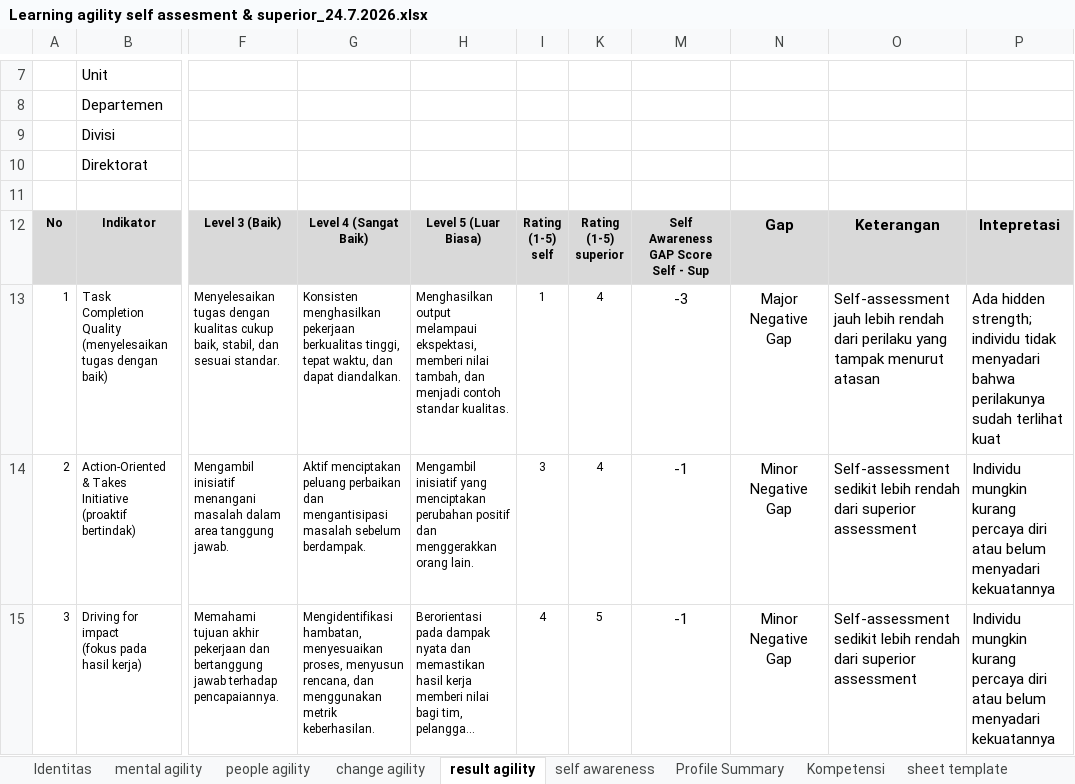
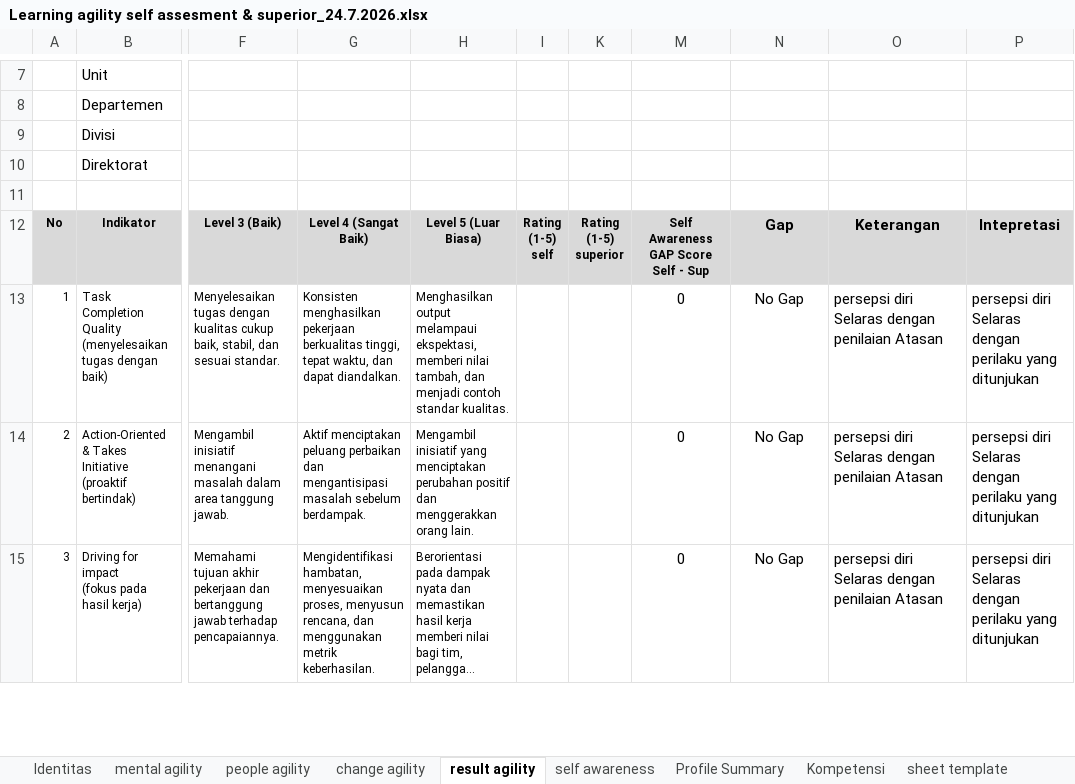
Before and after one commit to denden09/learning-agility, an Excel workbook: data/master/Learning agility self assesment & superior_24.7.2026.xlsx, sheet result agility, drawn as a sheet; only a part is shown, gaps mark what is left out; long unchanged cells end in …; values as stored, in another font and other column widths than the file's, no borders; the diff covers the shown part only; the diff names each change by its address in the sheet, - before the commit and + after, or states it on an @@ line.

```diff
--- a/data/master/Learning agility self assesment & superior_24.7.2026.xlsx (sheet result agility)
+++ b/data/master/Learning agility self assesment & superior_24.7.2026.xlsx (sheet result agility)
-I13: 1
+I13: (empty)
-K13:K14: 4
+K13:K14: (empty)
-M13: -3
+M13: 0
-N13: Major Negative Gap
+N13: No Gap
-O13: Self-assessment jauh lebih rendah dari perilaku yang tampak menurut atasan
+O13: persepsi diri Selaras dengan penilaian Atasan
-P13: Ada hidden strength; individu tidak menyadari bahwa perilakunya sudah terlihat kuat
+P13: persepsi diri Selaras dengan perilaku yang ditunjukan
-I14: 3
+I14: (empty)
-M14:M15: -1
+M14:M15: 0
-N14:N15: Minor Negative Gap
+N14:N15: No Gap
-O14:O15: Self-assessment sedikit lebih rendah dari superior assessment
+O14:O15: persepsi diri Selaras dengan penilaian Atasan
-P14:P15: Individu mungkin kurang percaya diri atau belum menyadari kekuatannya
+P14:P15: persepsi diri Selaras dengan perilaku yang ditunjukan
-I15: 4
+I15: (empty)
-K15: 5
+K15: (empty)
```
Also changed, not shown: 2 added rows, 2 removed rows and 42 edited cells elsewhere in this sheet, sheet Profile Summary, sheet Kompetensi, sheet people agility, sheet self awareness, sheet mental agility, sheet change agility, 1 more sheet, hidden cells, charts or pictures, 37 other files.
